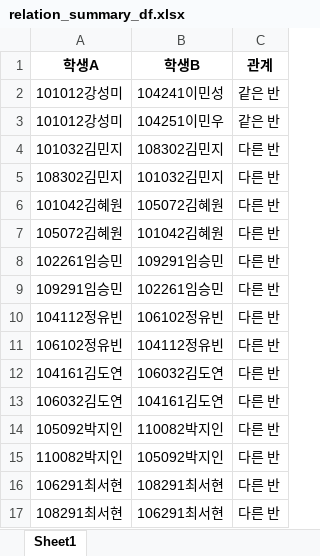
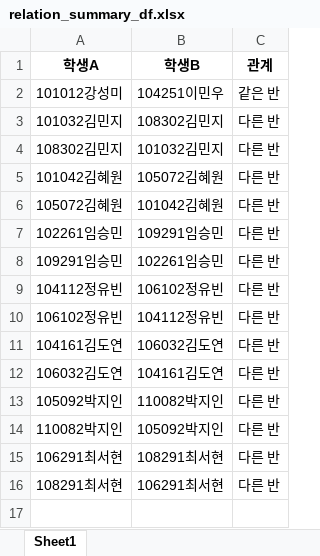
Before and after one commit to Byumin/group_classification, an Excel workbook: relation_summary_df.xlsx, sheet Sheet1, drawn as a sheet; values as stored, in another font and other column widths than the file's, no borders; the diff names each change by its address in the sheet, - before the commit and + after, or states it on an @@ line.

```diff
--- a/relation_summary_df.xlsx (sheet Sheet1)
+++ b/relation_summary_df.xlsx (sheet Sheet1)
-row 2: 101012강성미 | 104241이민성 | 같은 반
```
Also changed, not shown: final_group_assign_df.xlsx, group_assign_df_관계배정전.xlsx, 5 other files.
